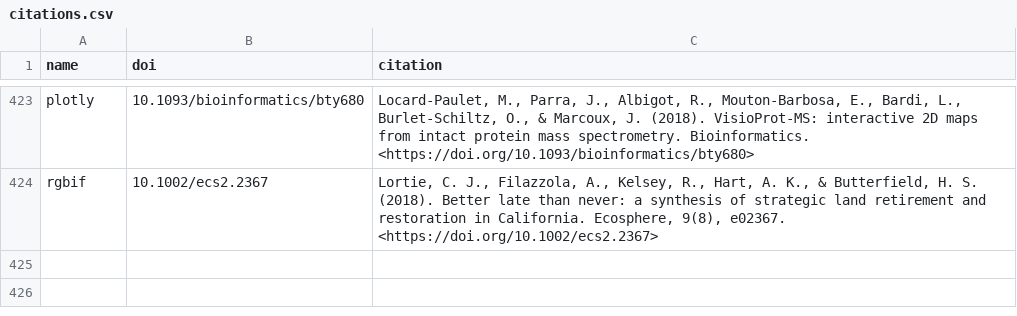
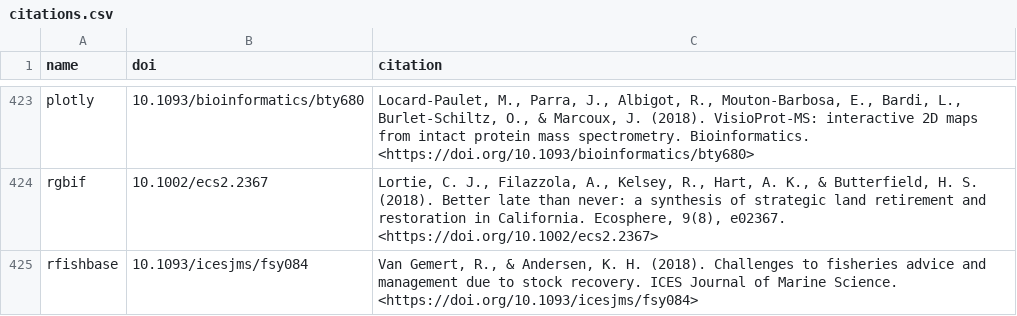
Before and after one commit to ropensci/roapi, a CSV file: data/citations.csv, drawn as a sheet; only a part is shown, gaps mark what is left out; the diff names each change by its address in the sheet, - before the commit and + after, or states it on an @@ line.

Commit message:
rfishbase citation

```diff
--- a/data/citations.csv
+++ b/data/citations.csv
+row 425: rfishbase | 10.1093/icesjms/fsy084 | Van Gemert, R., & Andersen, K. H. (2018). Challenges to fisheries advice and management due to stock recovery. ICES Journal of Marine Science. <https://doi.org/10.1093/icesjms/fsy084>
```
